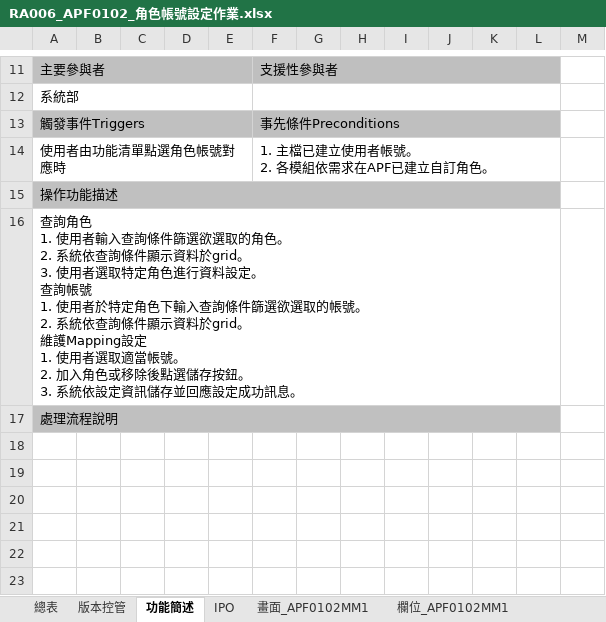
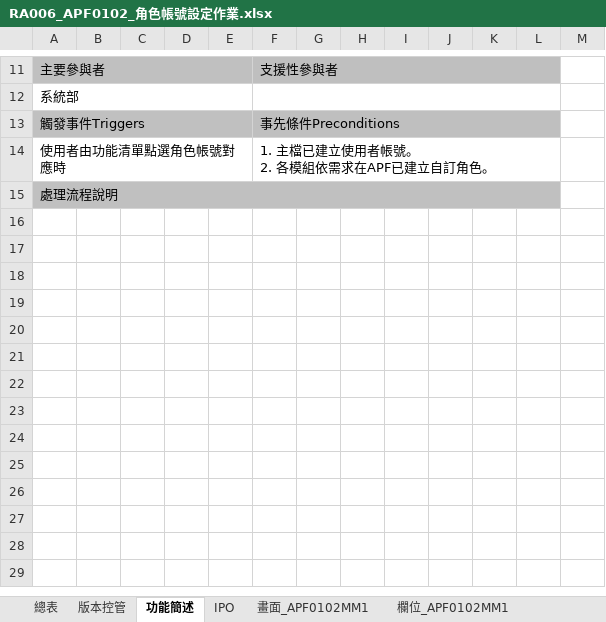
Before and after one commit to OldtreeChen/Suda3g, an Excel workbook: APF/RA006/RA006_APF0102_角色帳號設定作業.xlsx, sheet 功能簡述, drawn as a sheet; only a part is shown, gaps mark what is left out; the shorter side is filled out with more unchanged rows; values as stored, in another font and other column widths than the file's, no borders; charts and pictures not drawn; ↵ is a line break in a cell; the diff names each change by its address in the sheet, - before the commit and + after, or states it on an @@ line.

```diff
--- a/APF/RA006/RA006_APF0102_角色帳號設定作業.xlsx (sheet 功能簡述)
+++ b/APF/RA006/RA006_APF0102_角色帳號設定作業.xlsx (sheet 功能簡述)
-row 15: 操作功能描述
-row 16: 查詢角色 ↵ 1. 使用者輸入查詢條件篩選欲選取的角色。 ↵ 2. 系統依查詢條件顯示資料於grid。 ↵ 3. 使用者選取特定角色進行資料設定。 ↵ 查詢帳號 ↵ 1. 使用者於特定角色下輸入查詢條件篩選欲選取的帳號。 ↵ 2. 系統依查詢條件顯示資料於grid。 ↵ 維護Mapping設定 ↵ 1. 使用者選取適當帳號。 ↵ 2. 加入角色或移除後點選儲存按鈕。 ↵ 3. 系統依設定資訊儲存並回應設定成功訊息。
```
Also changed, not shown: charts or pictures, APF/RA006/RA006_APF0201_功能清單設定作業.xlsx, APF/RA006/RA006_APF0202_角色功能清單設定.xlsx, 8 other files.
